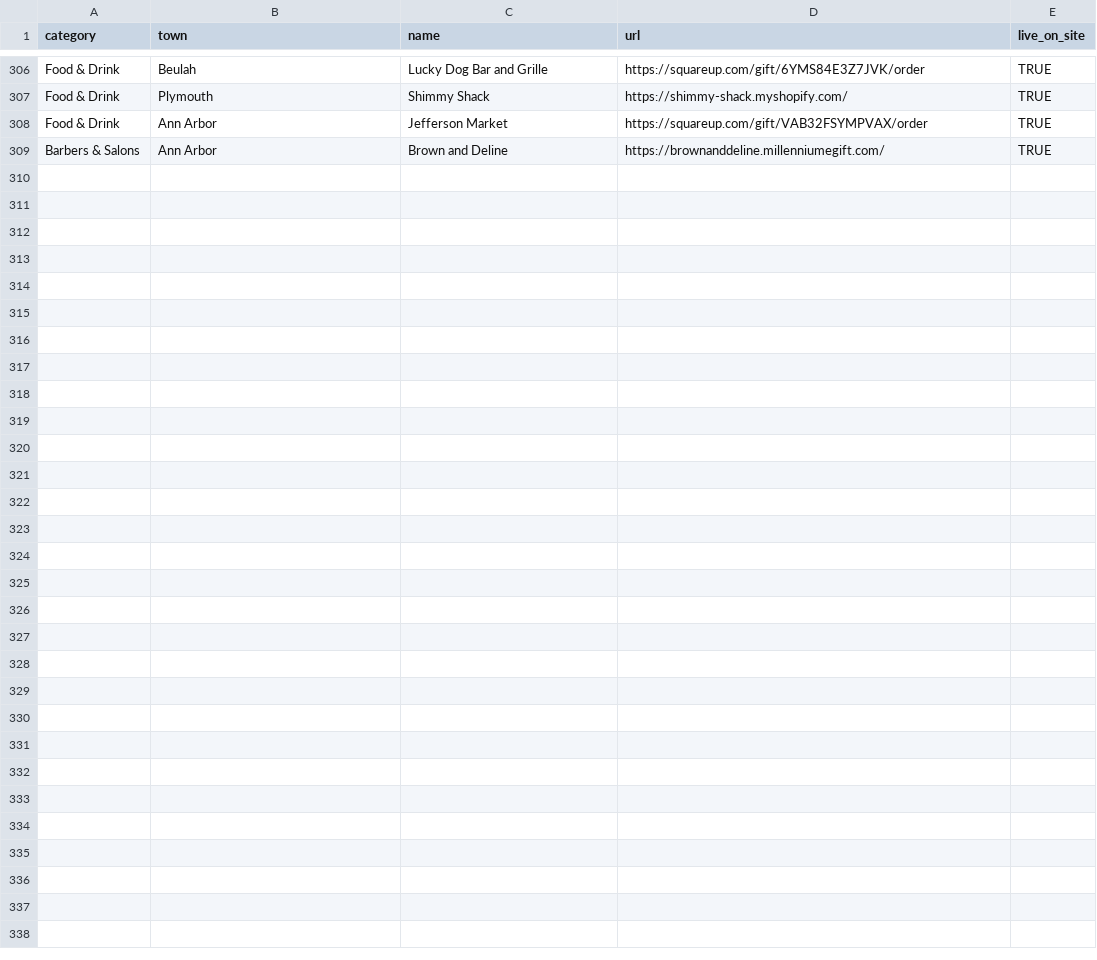
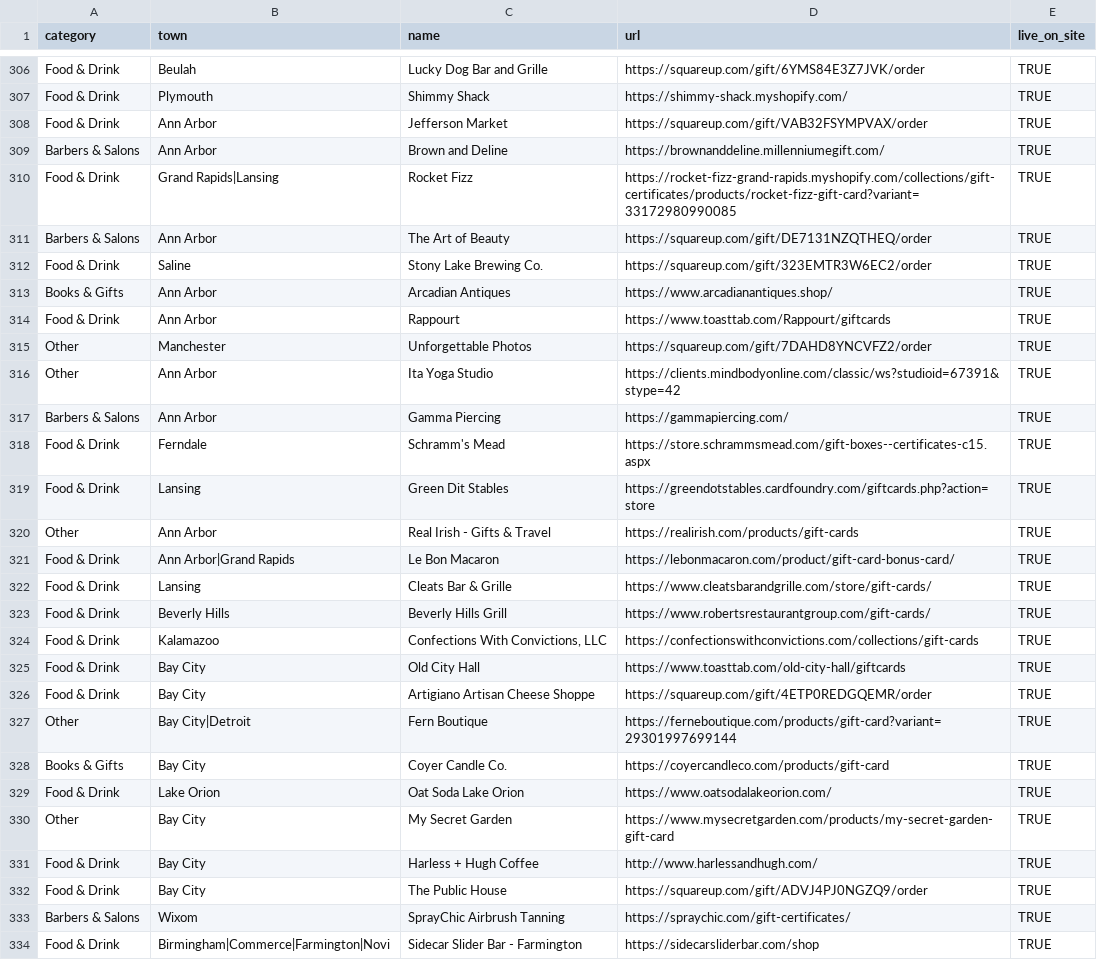
Before and after one commit to alfajango/savea2faves, a CSV file: _data/businesses.csv, drawn as a sheet; only a part is shown, gaps mark what is left out; the diff covers the shown part only.

Commit message:
Updated businesses.

```diff
--- a/_data/businesses.csv
+++ b/_data/businesses.csv
@@ -309 +309,26 @@ Food & Drink,Ann Arbor,Jefferson Market,https://squareup.com/gift/VAB32FSYMPVAX/
 Barbers & Salons,Ann Arbor,Brown and Deline,https://brownanddeline.millenniumegift.com/,TRUE
+Food & Drink,Grand Rapids|Lansing,Rocket Fizz,https://rocket-fizz-grand-rapids.myshopify.com/collections/gift-certificates/products/rocket-fizz-gift-card?variant=33172980990085,TRUE
+Barbers & Salons,Ann Arbor ,The Art of Beauty,https://squareup.com/gift/DE7131NZQTHEQ/order,TRUE
+Food & Drink,Saline,Stony Lake Brewing Co.,https://squareup.com/gift/323EMTR3W6EC2/order,TRUE
+Books & Gifts,Ann Arbor,Arcadian Antiques,https://www.arcadianantiques.shop/,TRUE
+Food & Drink,Ann Arbor,Rappourt,https://www.toasttab.com/Rappourt/giftcards,TRUE
+Other,Manchester,Unforgettable Photos,https://squareup.com/gift/7DAHD8YNCVFZ2/order,TRUE
+Other,Ann Arbor,Ita Yoga Studio ,https://clients.mindbodyonline.com/classic/ws?studioid=67391&stype=42,TRUE
+Barbers & Salons,Ann Arbor ,Gamma Piercing,https://gammapiercing.com/,TRUE
+Food & Drink,Ferndale,Schramm's Mead,https://store.schrammsmead.com/gift-boxes--certificates-c15.aspx,TRUE
+Food & Drink,Lansing,Green Dit Stables ,https://greendotstables.cardfoundry.com/giftcards.php?action=store,TRUE
+Other,Ann Arbor,Real Irish - Gifts & Travel,https://realirish.com/products/gift-cards,TRUE
+Food & Drink,Ann Arbor|Grand Rapids,Le Bon Macaron,https://lebonmacaron.com/product/gift-card-bonus-card/,TRUE
+Food & Drink,Lansing,Cleats Bar & Grille,https://www.cleatsbarandgrille.com/store/gift-cards/,TRUE
+Food & Drink,Beverly Hills,Beverly Hills Grill,https://www.robertsrestaurantgroup.com/gift-cards/,TRUE
+Food & Drink,Kalamazoo,"Confections With Convictions, LLC",https://confectionswithconvictions.com/collections/gift-cards,TRUE
+Food & Drink,Bay City,Old City Hall,https://www.toasttab.com/old-city-hall/giftcards,TRUE
+Food & Drink,Bay City,Artigiano Artisan Cheese Shoppe,https://squareup.com/gift/4ETP0REDGQEMR/order,TRUE
+Other,Bay City|Detroit,Fern Boutique,https://ferneboutique.com/products/gift-card?variant=29301997699144,TRUE
+Books & Gifts,Bay City,Coyer Candle Co.,https://coyercandleco.com/products/gift-card,TRUE
+Food & Drink,Lake Orion,Oat Soda Lake Orion,https://www.oatsodalakeorion.com/,TRUE
+Other,Bay City,My Secret Garden,https://www.mysecretgarden.com/products/my-secret-garden-gift-card,TRUE
+Food & Drink,Bay City,Harless + Hugh Coffee,http://www.harlessandhugh.com/,TRUE
+Food & Drink,Bay City,The Public House,https://squareup.com/gift/ADVJ4PJ0NGZQ9/order,TRUE
+Barbers & Salons,Wixom,SprayChic Airbrush Tanning,https://spraychic.com/gift-certificates/,TRUE
+Food & Drink,Birmingham|Commerce|Farmington|Novi,Sidecar Slider Bar - Farmington,https://sidecarsliderbar.com/shop,TRUE
```
Also changed, not shown: 1 edited cell elsewhere in this file.
